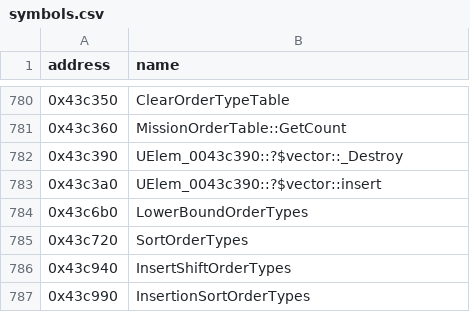
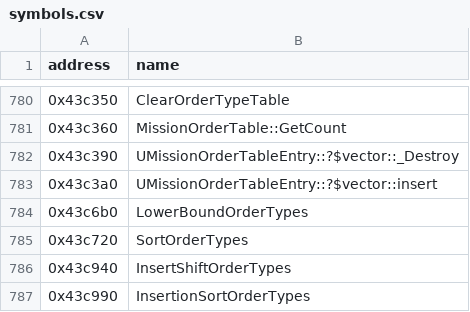
Before and after one commit to HectorBailey/byte-tactics, a CSV file: data/symbols.csv, drawn as a sheet; only a part is shown, gaps mark what is left out.

```diff
--- a/data/symbols.csv
+++ b/data/symbols.csv
@@ -781,4 +781,4 @@ address,name
 0x43c360,MissionOrderTable::GetCount
-0x43c390,UElem_0043c390::?$vector::_Destroy
-0x43c3a0,UElem_0043c390::?$vector::insert
+0x43c390,UMissionOrderTableEntry::?$vector::_Destroy
+0x43c3a0,UMissionOrderTableEntry::?$vector::insert
 0x43c6b0,LowerBoundOrderTypes
```
Also changed, not shown: data/progress.csv, 6 other files.
